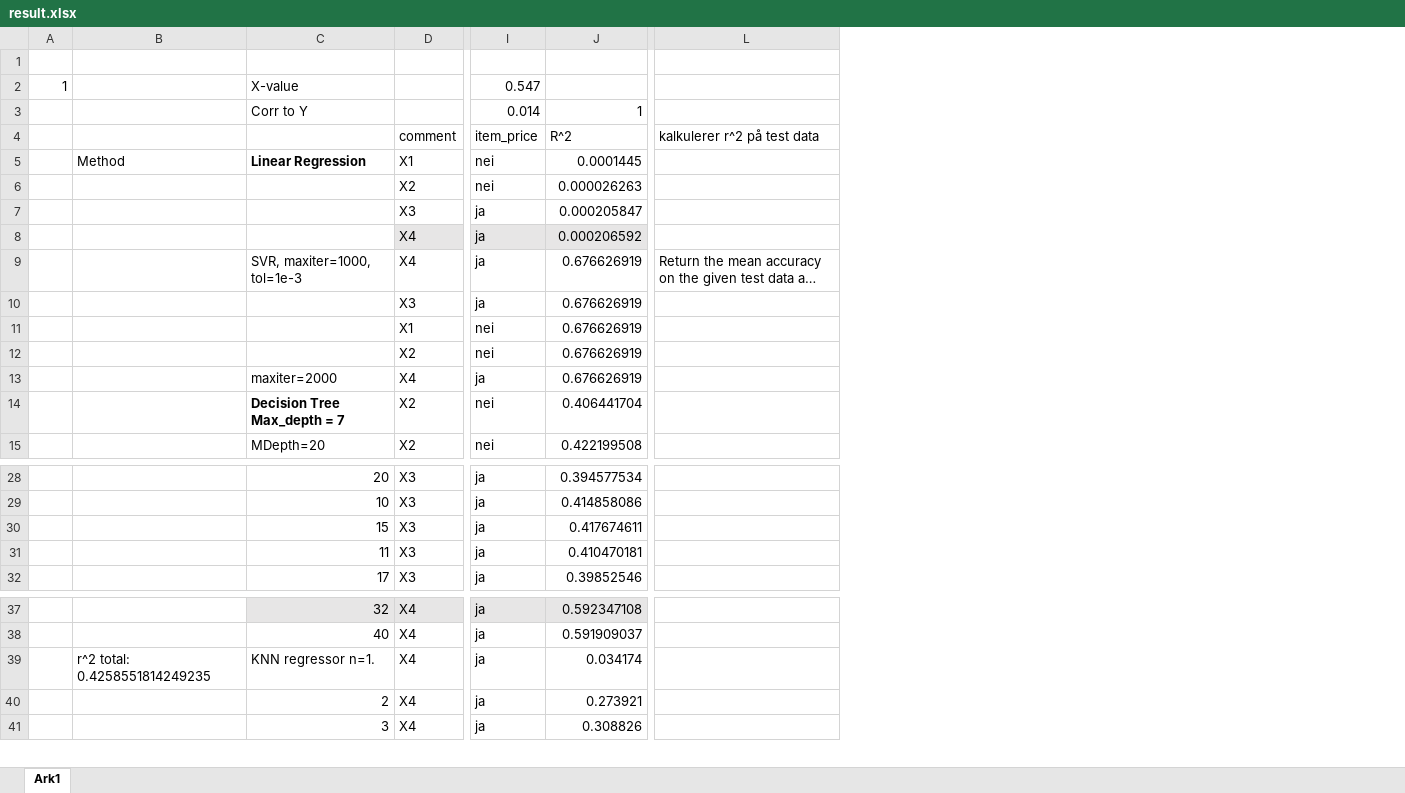
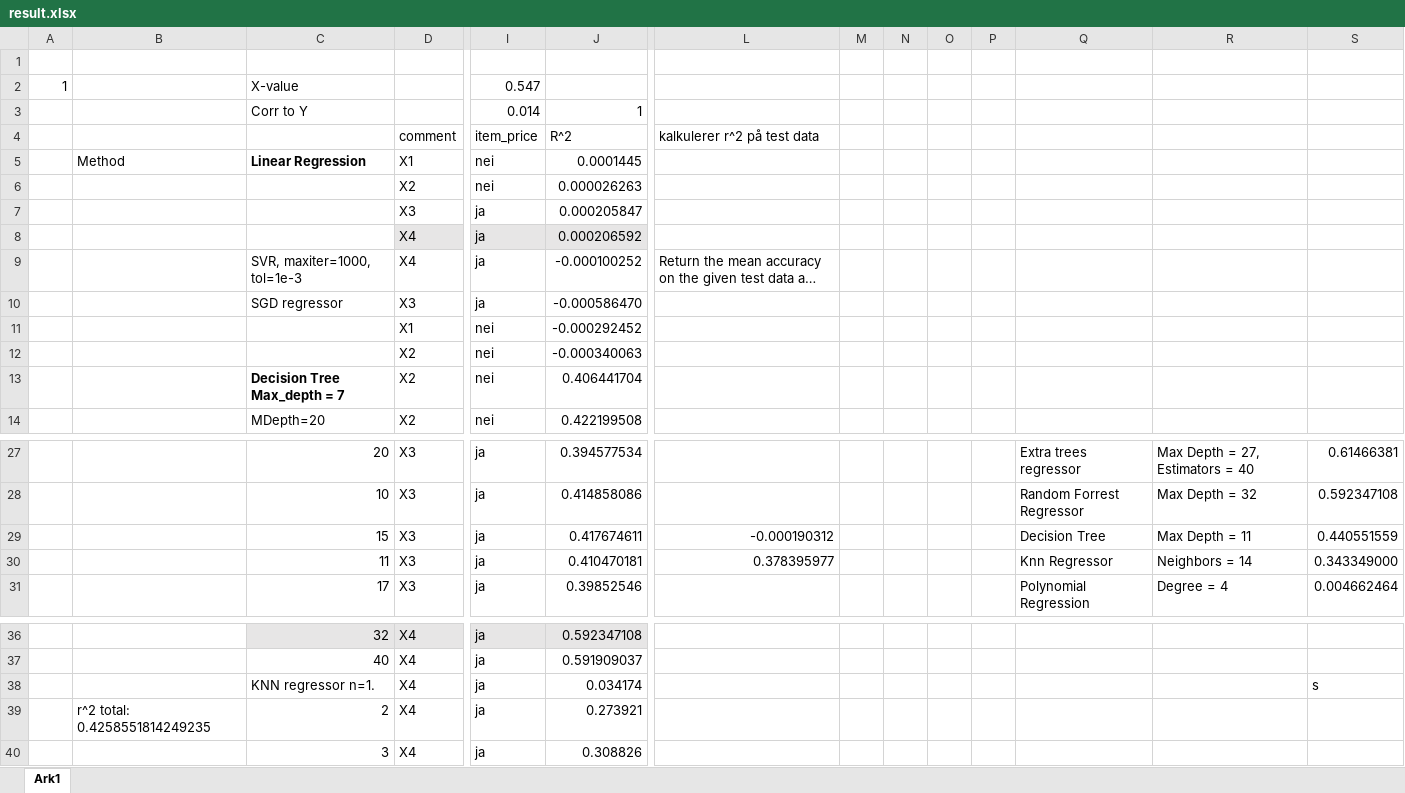
Before and after one commit to JonEliasMoen/IMT3104-Project, an Excel workbook: result.xlsx, sheet Ark1, drawn as a sheet; only a part is shown, gaps mark what is left out; long unchanged cells end in …; values as stored, in another font and other column widths than the file's, no borders; conditional formats and table styles not drawn; removed rows and columns are numbered as before the commit, all else as after; rows hold the shown columns only; the diff covers the shown part only; the diff names each change by its address in the sheet, - before the commit and + after, or states it on an @@ line.

```diff
--- a/result.xlsx (sheet Ark1)
+++ b/result.xlsx (sheet Ark1)
+column M, empty
+column N, empty
+column O, empty
+column P, empty
+column Q, rows 27-31: Extra trees regressor | Random Forrest Regressor | Decision Tree | Knn Regressor | Polynomial Regression
+column R, rows 27-31: Max Depth = 27, Estimators = 40 | Max Depth = 32 | Max Depth = 11 | Neighbors = 14 | Degree = 4
+column S, rows 27-31: 0.61466381 | 0.592347108 | 0.440551559 | 0.343349000 | 0.004662464; row 38: s
-J9: 0.676626919
+J9: -0.000100252
-C10: (empty)
+C10: SGD regressor
-J10: 0.676626919
+J10: -0.000586470
-J11: 0.676626919
+J11: -0.000292452
-J12: 0.676626919
+J12: -0.000340063
-row 13:  |  | maxiter=2000 | X4 | ja | 0.676626919
-L29: (empty)
+L29: -0.000190312
-L30: (empty)
+L30: 0.378395977
-B38: r^2 total: 0.4258551814249235
+B38: (empty)
-B39: (empty)
+B39: r^2 total: 0.4258551814249235
```
Also changed, not shown: 8 added rows, 1 removed row, 1 edited cell and cell formats elsewhere in this sheet, 13 other files.
